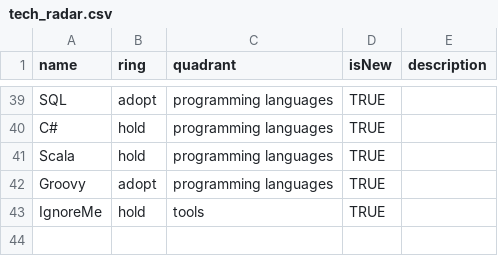
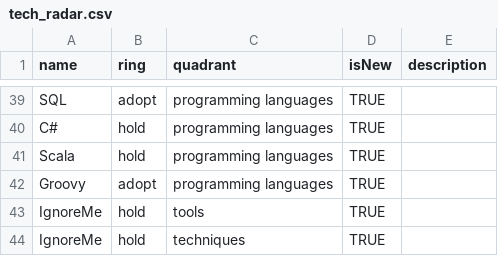
Before and after one commit to Naimuri/techradar, a CSV file: tech_radar.csv, drawn as a sheet; only a part is shown, gaps mark what is left out.

Commit message:
Add files via upload

```diff
--- a/tech_radar.csv
+++ b/tech_radar.csv
@@ -43 +43,2 @@ Groovy,adopt,programming languages,TRUE,
 IgnoreMe,hold,tools,TRUE,
+IgnoreMe,hold,techniques,TRUE,
```
